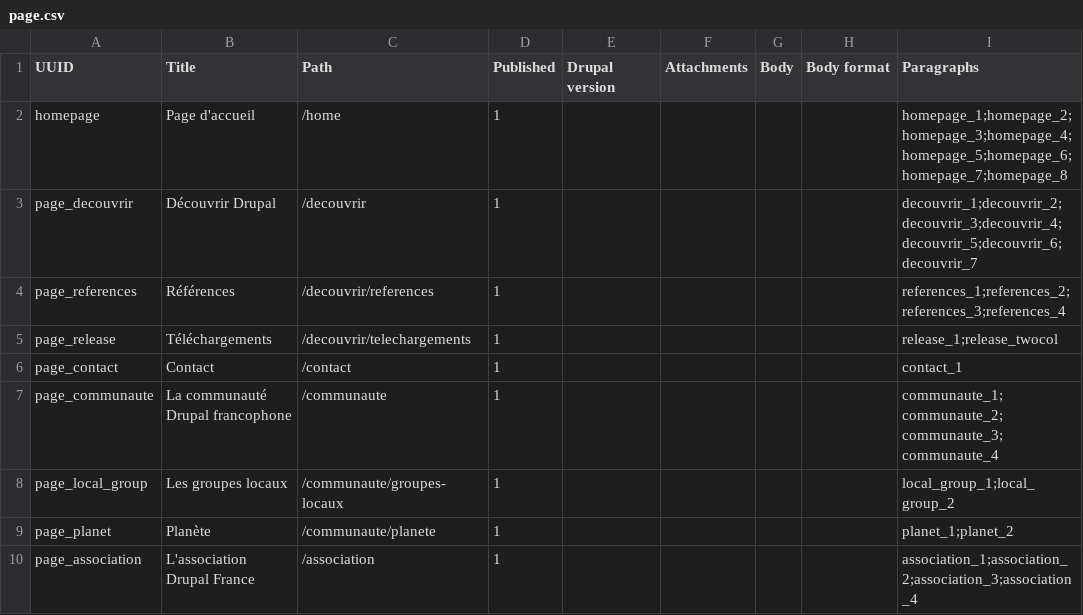
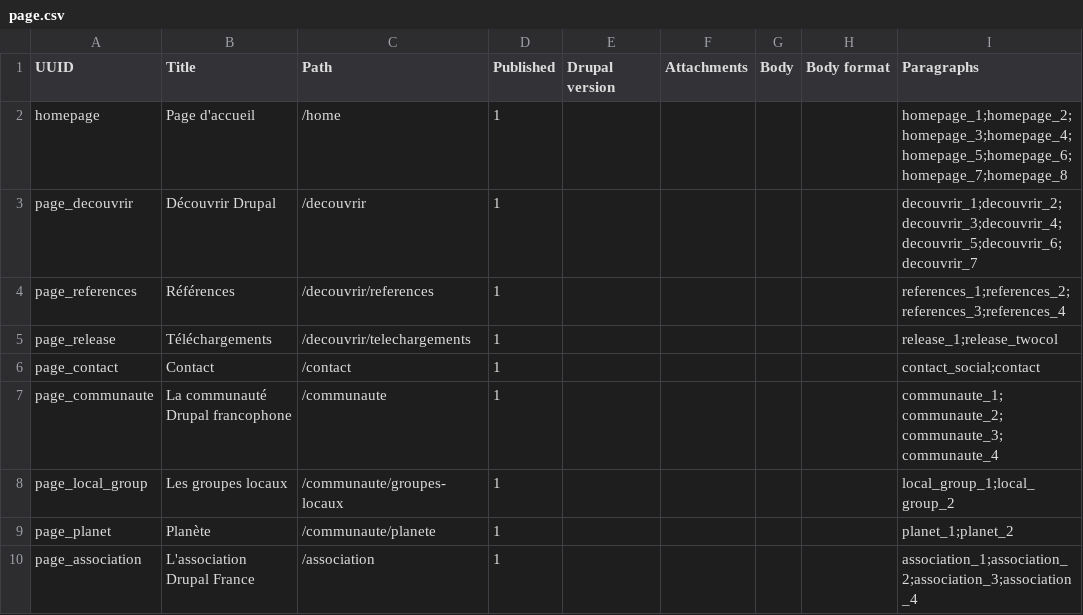
Before and after one commit to Drupal-FR/site-drupalfr, a CSV file: www/modules/custom/drupalfr_migrate/migrations/data/page.csv, drawn as a sheet; only a part is shown; the diff names each change by its address in the sheet, - before the commit and + after, or states it on an @@ line.

Commit message:
add social paragraph for contact page

```diff
--- a/www/modules/custom/drupalfr_migrate/migrations/data/page.csv
+++ b/www/modules/custom/drupalfr_migrate/migrations/data/page.csv
-I6 (Paragraphs): contact_1
+I6 (Paragraphs): contact_social;contact
```
Also changed, not shown: www/modules/custom/drupalfr_migrate/migrations/data/paragraph_html.csv.
